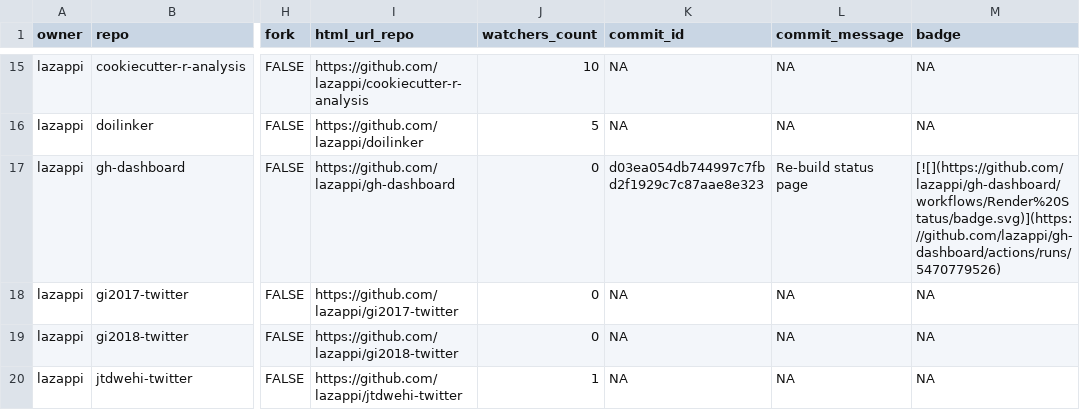
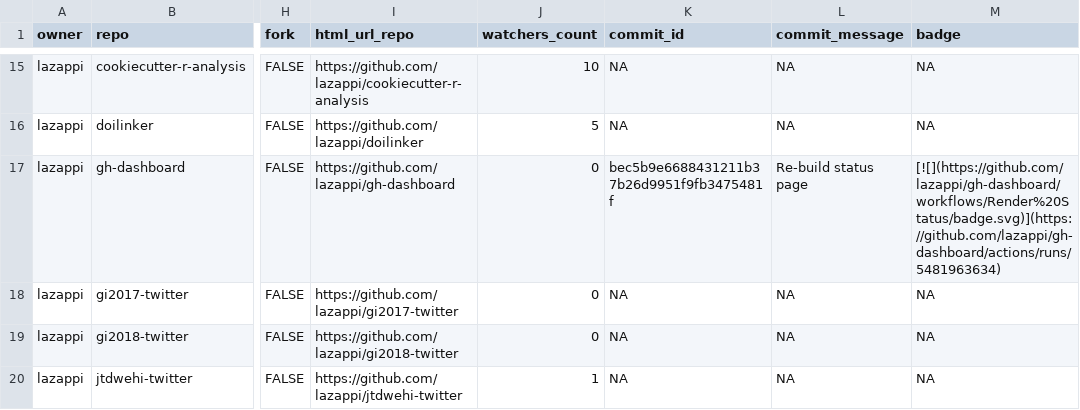
Before and after one commit to lazappi/gh-dashboard, a CSV file: repos.csv, drawn as a sheet; only a part is shown, gaps mark what is left out; the diff covers the shown part only; the diff names each change by its address in the sheet, - before the commit and + after, or states it on an @@ line.

```diff
--- a/repos.csv
+++ b/repos.csv
-K17 (commit_id): d03ea054db744997c7fbd2f1929c7c87aae8e323
+K17 (commit_id): bec5b9e6688431211b37b26d9951f9fb3475481f
-M17 (badge): [![](https://github.com/lazappi/gh-dashboard/workflows/Render%20Status/badge.svg)](https://github.com/lazappi/gh-dashboard/actions/runs/5470779526)
+M17 (badge): [![](https://github.com/lazappi/gh-dashboard/workflows/Render%20Status/badge.svg)](https://github.com/lazappi/gh-dashboard/actions/runs/5481963634)
```
Also changed, not shown: 12 edited cells elsewhere in this file, 1 other file.
